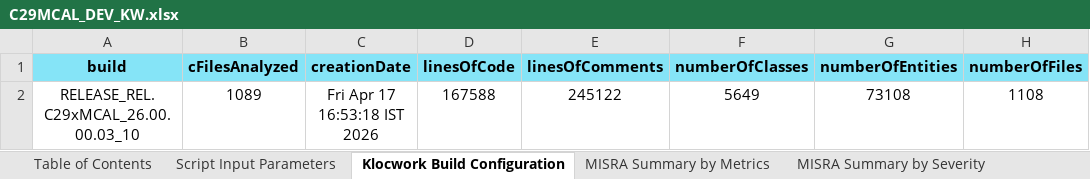
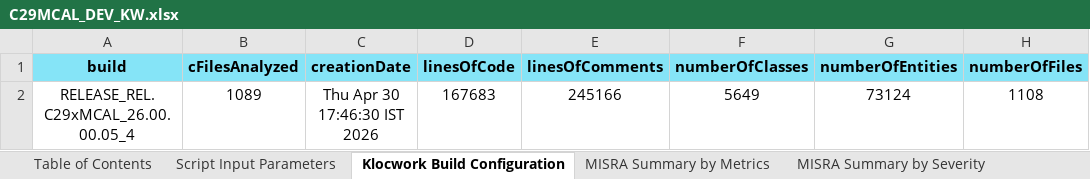
Before and after one commit to TexasInstruments/f29h85x-mcal, an Excel workbook: docs/Static_Analysis/C29MCAL_DEV_KW.xlsx, sheet Klocwork Build Configuration, drawn as a sheet; only a part is shown; values as stored, in another font and other column widths than the file's, no borders; the diff names each change by its address in the sheet, - before the commit and + after, or states it on an @@ line.

Commit message:
f29h85x: All: Update MCAL package
- Update MCAL package

Fixes: MCAL-36625

Signed-off-by: Piyush Panditrao <p-panditrao@ti.com>

```diff
--- a/docs/Static_Analysis/C29MCAL_DEV_KW.xlsx (sheet Klocwork Build Configuration)
+++ b/docs/Static_Analysis/C29MCAL_DEV_KW.xlsx (sheet Klocwork Build Configuration)
-A2 (build): RELEASE_REL.C29xMCAL_26.00.00.03_10
+A2 (build): RELEASE_REL.C29xMCAL_26.00.00.05_4
-C2 (creationDate): Fri Apr 17 16:53:18 IST 2026
+C2 (creationDate): Thu Apr 30 17:46:30 IST 2026
-D2 (linesOfCode): 167588
+D2 (linesOfCode): 167683
-E2 (linesOfComments): 245122
+E2 (linesOfComments): 245166
-G2 (numberOfEntities): 73108
+G2 (numberOfEntities): 73124
```
Also changed, not shown: sheet Raw Issue Details, sheet SA Summary by Modules, sheet MISRA Summary by Modules, sheet Active Deviation Permits, sheet SA Summary by Severity, sheet MISRA Summary by Severity, 3 more sheets.
